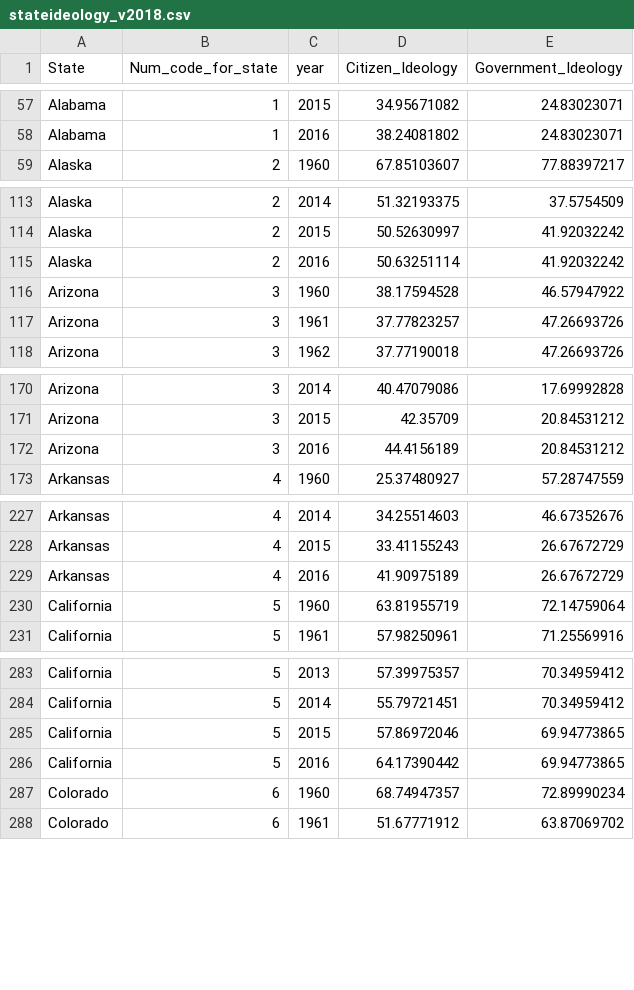
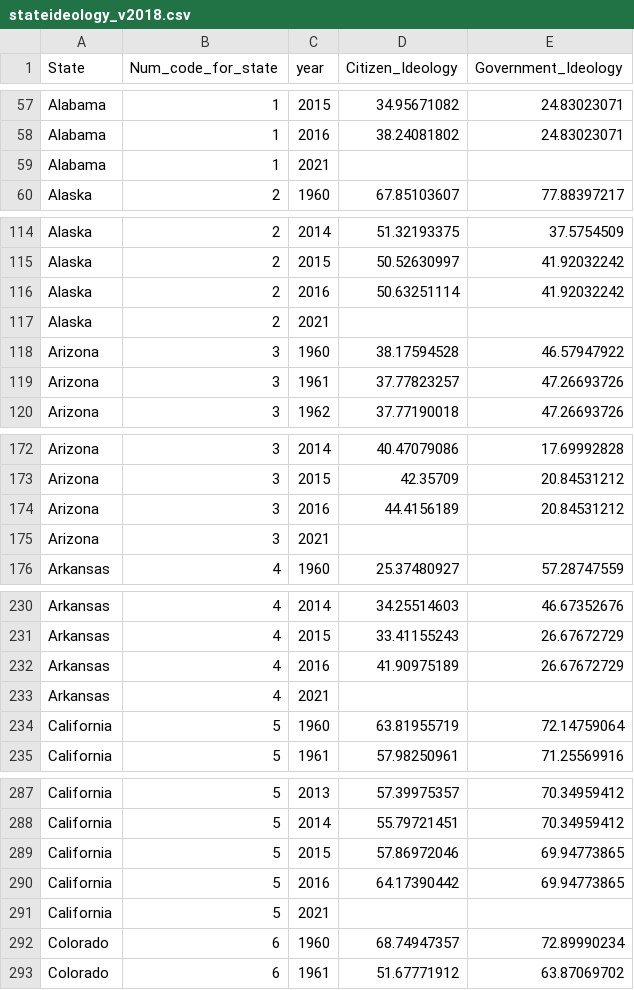
Before and after one commit to tamittha/USWomenStudy, a CSV file: stateideology_v2018.csv, drawn as a sheet; only a part is shown, gaps mark what is left out; the diff covers the shown part only; the diff names each change by its address in the sheet, - before the commit and + after, or states it on an @@ line.

Commit message:
Final items for research project
These are the final datasets and code for final proejct

```diff
--- a/stateideology_v2018.csv
+++ b/stateideology_v2018.csv
+row 59: Alabama | 1 | 2021
+row 117: Alaska | 2 | 2021
+row 175: Arizona | 3 | 2021
+row 233: Arkansas | 4 | 2021
+row 291: California | 5 | 2021
```
Also changed, not shown: 1 added row elsewhere in this file, StatTable1.csv, 2 other files.
